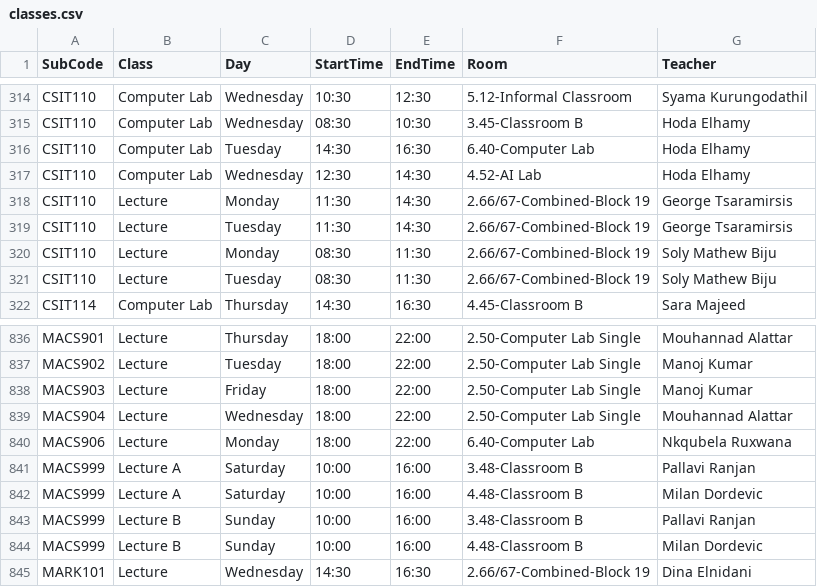
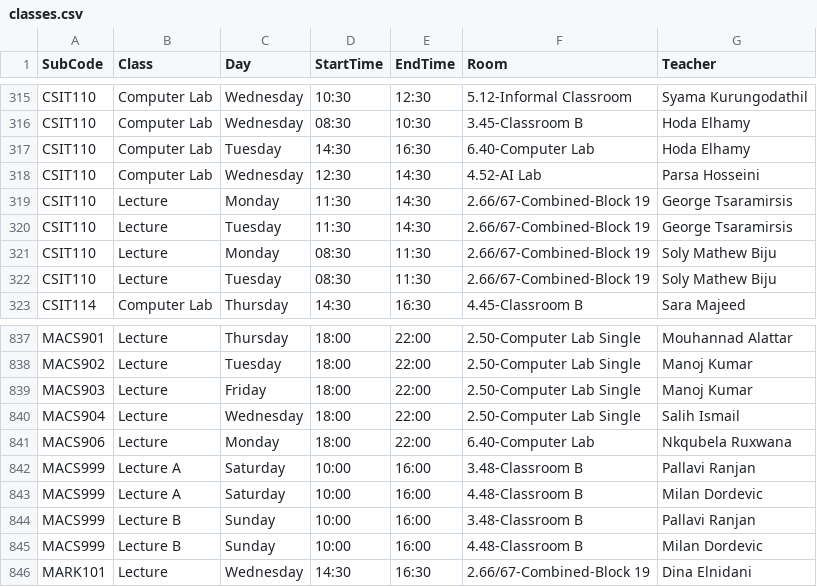
Before and after one commit to tahayparker/vacansee, a CSV file: public/classes.csv, drawn as a sheet; only a part is shown, gaps mark what is left out; the diff covers the shown part only.

```diff
--- a/public/classes.csv
+++ b/public/classes.csv
@@ -316,3 +317,3 @@ CSIT110,Computer Lab,Wednesday,08:30,10:30,3.45-Classroom B,Hoda Elhamy
 CSIT110,Computer Lab,Tuesday,14:30,16:30,6.40-Computer Lab,Hoda Elhamy
-CSIT110,Computer Lab,Wednesday,12:30,14:30,4.52-AI Lab,Hoda Elhamy
+CSIT110,Computer Lab,Wednesday,12:30,14:30,4.52-AI Lab,Parsa Hosseini
 CSIT110,Lecture,Monday,11:30,14:30,2.66/67-Combined-Block 19,George Tsaramirsis
@@ -838,3 +839,3 @@ MACS902,Lecture,Tuesday,18:00,22:00,2.50-Computer Lab Single,Manoj Kumar
 MACS903,Lecture,Friday,18:00,22:00,2.50-Computer Lab Single,Manoj Kumar
-MACS904,Lecture,Wednesday,18:00,22:00,2.50-Computer Lab Single,Mouhannad Alattar
+MACS904,Lecture,Wednesday,18:00,22:00,2.50-Computer Lab Single,Salih Ismail
 MACS906,Lecture,Monday,18:00,22:00,6.40-Computer Lab,Nkqubela Ruxwana
```
Also changed, not shown: 1 added row and 6 edited cells elsewhere in this file.
